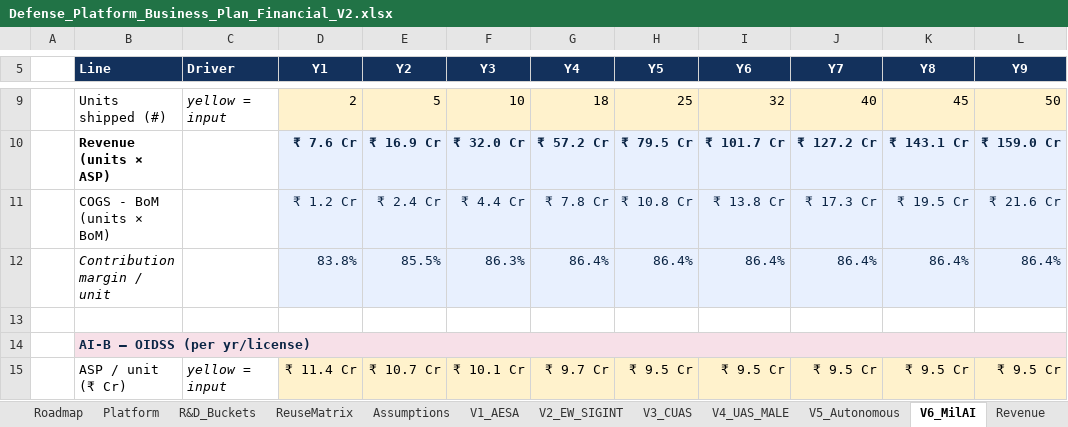
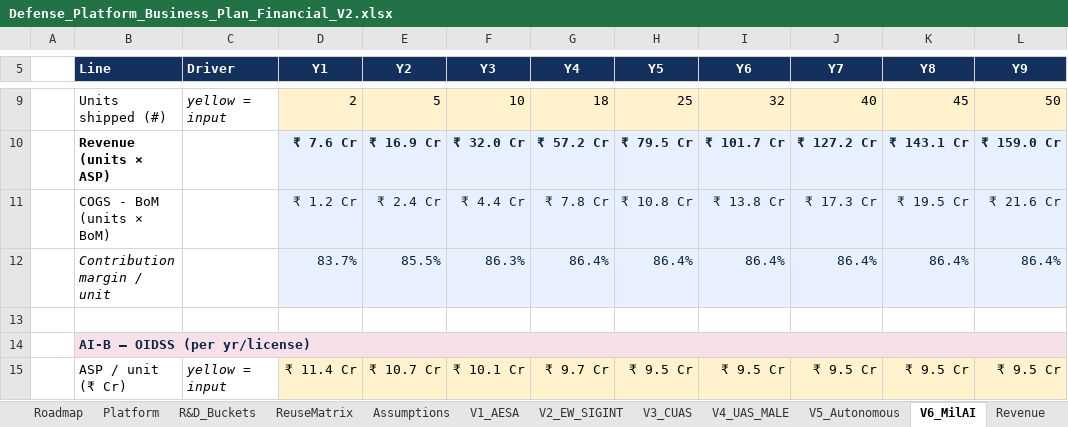
Before and after one commit to subscr221/NDAD-Business-Plan, an Excel workbook: Defense_Platform_Business_Plan_Financial_V2.xlsx, sheet V6_MilAI, drawn as a sheet; only a part is shown, gaps mark what is left out; values as stored, in another font and other column widths than the file's, no borders; the diff names each change by its address in the sheet, - before the commit and + after, or states it on an @@ line.

```diff
--- a/Defense_Platform_Business_Plan_Financial_V2.xlsx (sheet V6_MilAI)
+++ b/Defense_Platform_Business_Plan_Financial_V2.xlsx (sheet V6_MilAI)
-D12 (Y1): 83.8%
+D12 (Y1): 83.7%
```
Also changed, not shown: sheet ReuseMatrix, sheet R&D_Buckets, sheet Assumptions, sheet R&D_NRE, sheet Backlog, charts or pictures, 6 other files.
